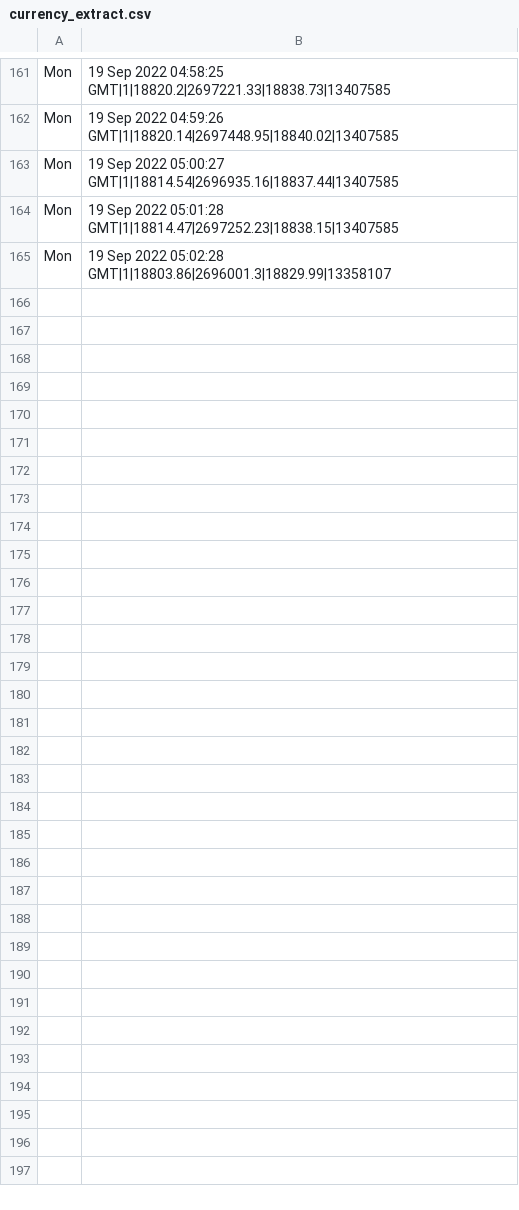
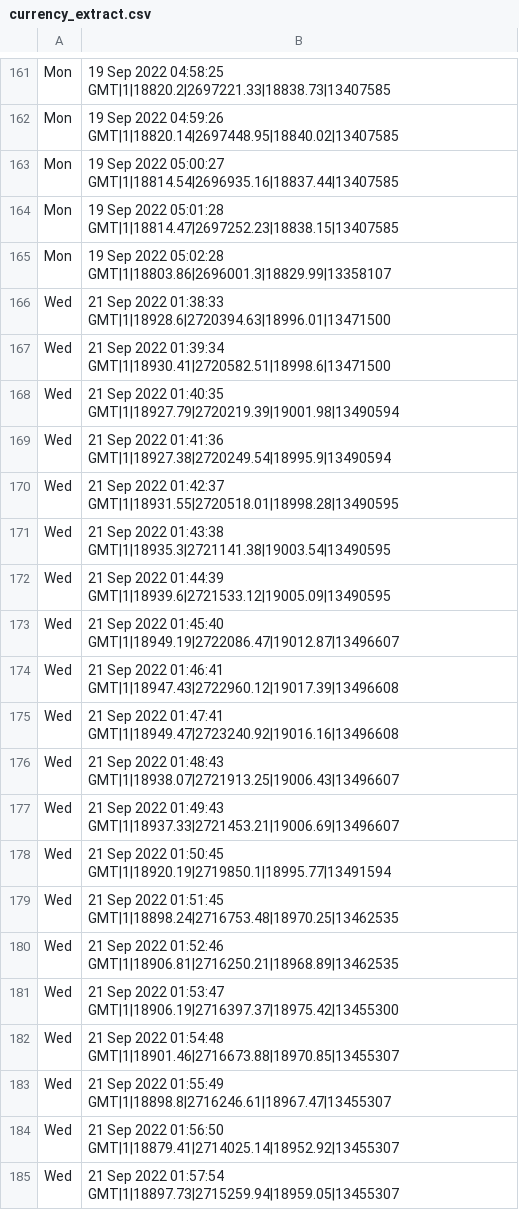
Before and after one commit to KushimoKola/Python_Ingestion, a CSV file: currency_extract.csv, drawn as a sheet; only a part is shown, gaps mark what is left out; the diff covers the shown part only.

Commit message:
[UPDATE] update data

```diff
--- a/currency_extract.csv
+++ b/currency_extract.csv
@@ -165 +165,21 @@ Mon, 19 Sep 2022 05:01:28 GMT|1|18814.47|2697252.23|18838.15|13407585
 Mon, 19 Sep 2022 05:02:28 GMT|1|18803.86|2696001.3|18829.99|13358107
+Wed, 21 Sep 2022 01:38:33 GMT|1|18928.6|2720394.63|18996.01|13471500
+Wed, 21 Sep 2022 01:39:34 GMT|1|18930.41|2720582.51|18998.6|13471500
+Wed, 21 Sep 2022 01:40:35 GMT|1|18927.79|2720219.39|19001.98|13490594
+Wed, 21 Sep 2022 01:41:36 GMT|1|18927.38|2720249.54|18995.9|13490594
+Wed, 21 Sep 2022 01:42:37 GMT|1|18931.55|2720518.01|18998.28|13490595
+Wed, 21 Sep 2022 01:43:38 GMT|1|18935.3|2721141.38|19003.54|13490595
+Wed, 21 Sep 2022 01:44:39 GMT|1|18939.6|2721533.12|19005.09|13490595
+Wed, 21 Sep 2022 01:45:40 GMT|1|18949.19|2722086.47|19012.87|13496607
+Wed, 21 Sep 2022 01:46:41 GMT|1|18947.43|2722960.12|19017.39|13496608
+Wed, 21 Sep 2022 01:47:41 GMT|1|18949.47|2723240.92|19016.16|13496608
+Wed, 21 Sep 2022 01:48:43 GMT|1|18938.07|2721913.25|19006.43|13496607
+Wed, 21 Sep 2022 01:49:43 GMT|1|18937.33|2721453.21|19006.69|13496607
+Wed, 21 Sep 2022 01:50:45 GMT|1|18920.19|2719850.1|18995.77|13491594
+Wed, 21 Sep 2022 01:51:45 GMT|1|18898.24|2716753.48|18970.25|13462535
+Wed, 21 Sep 2022 01:52:46 GMT|1|18906.81|2716250.21|18968.89|13462535
+Wed, 21 Sep 2022 01:53:47 GMT|1|18906.19|2716397.37|18975.42|13455300
+Wed, 21 Sep 2022 01:54:48 GMT|1|18901.46|2716673.88|18970.85|13455307
+Wed, 21 Sep 2022 01:55:49 GMT|1|18898.8|2716246.61|18967.47|13455307
+Wed, 21 Sep 2022 01:56:50 GMT|1|18879.41|2714025.14|18952.92|13455307
+Wed, 21 Sep 2022 01:57:54 GMT|1|18897.73|2715259.94|18959.05|13455307
```
Also changed, not shown: 50 added rows elsewhere in this file.
